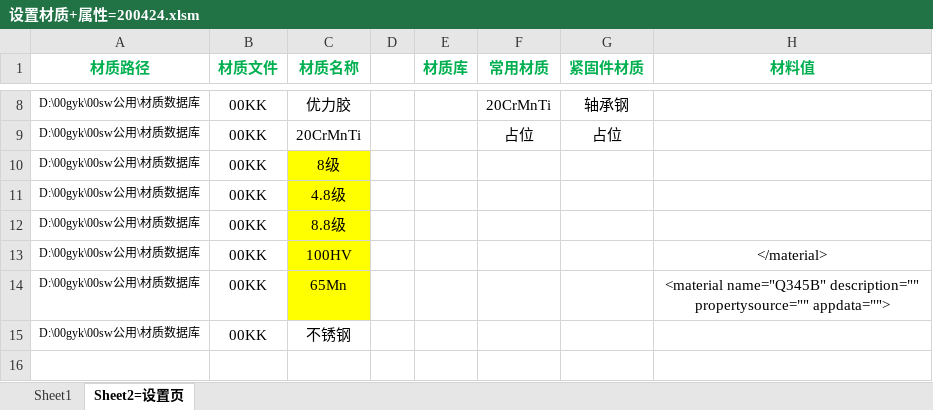
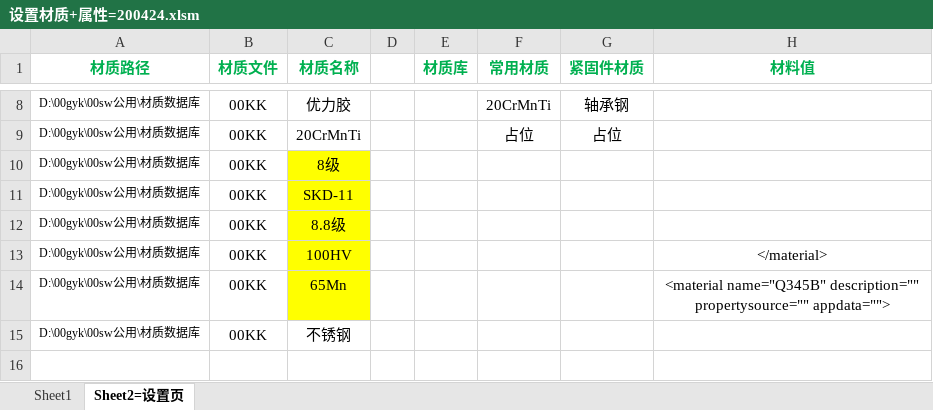
Before and after one commit to xiaoquanamm/SWVBA, an Excel workbook: 设置材质+属性=200424.xlsm, sheet Sheet2=设置页, drawn as a sheet; only a part is shown, gaps mark what is left out; values as stored, in another font and other column widths than the file's, no borders; charts and pictures not drawn; the diff names each change by its address in the sheet, - before the commit and + after, or states it on an @@ line.

```diff
--- a/设置材质+属性=200424.xlsm (sheet Sheet2=设置页)
+++ b/设置材质+属性=200424.xlsm (sheet Sheet2=设置页)
-C11 (材质名称): 4.8级
+C11 (材质名称): SKD-11
```
Also changed, not shown: sheet Sheet1, charts or pictures.
